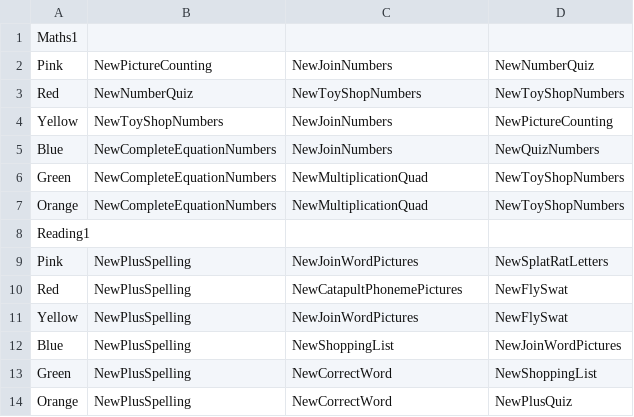
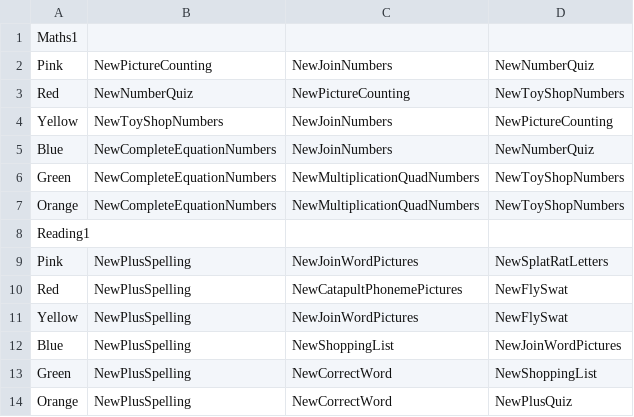
Before and after one commit to alexthompson288/learntoreadwithpip3, a CSV file: Assets/StreamingAssets/BasicGameColors.csv, drawn as a sheet.

```diff
--- a/Assets/StreamingAssets/BasicGameColors.csv
+++ b/Assets/StreamingAssets/BasicGameColors.csv
@@ -2,7 +2,7 @@ Maths1
 Pink,NewPictureCounting,NewJoinNumbers,NewNumberQuiz
-Red,NewNumberQuiz,NewToyShopNumbers,NewToyShopNumbers
+Red,NewNumberQuiz,NewPictureCounting,NewToyShopNumbers
 Yellow,NewToyShopNumbers,NewJoinNumbers,NewPictureCounting
-Blue,NewCompleteEquationNumbers,NewJoinNumbers,NewQuizNumbers
-Green,NewCompleteEquationNumbers,NewMultiplicationQuad,NewToyShopNumbers
-Orange,NewCompleteEquationNumbers,NewMultiplicationQuad,NewToyShopNumbers
+Blue,NewCompleteEquationNumbers,NewJoinNumbers,NewNumberQuiz
+Green,NewCompleteEquationNumbers,NewMultiplicationQuadNumbers,NewToyShopNumbers
+Orange,NewCompleteEquationNumbers,NewMultiplicationQuadNumbers,NewToyShopNumbers
 Reading1
```
Also changed, not shown: 19 other files.
